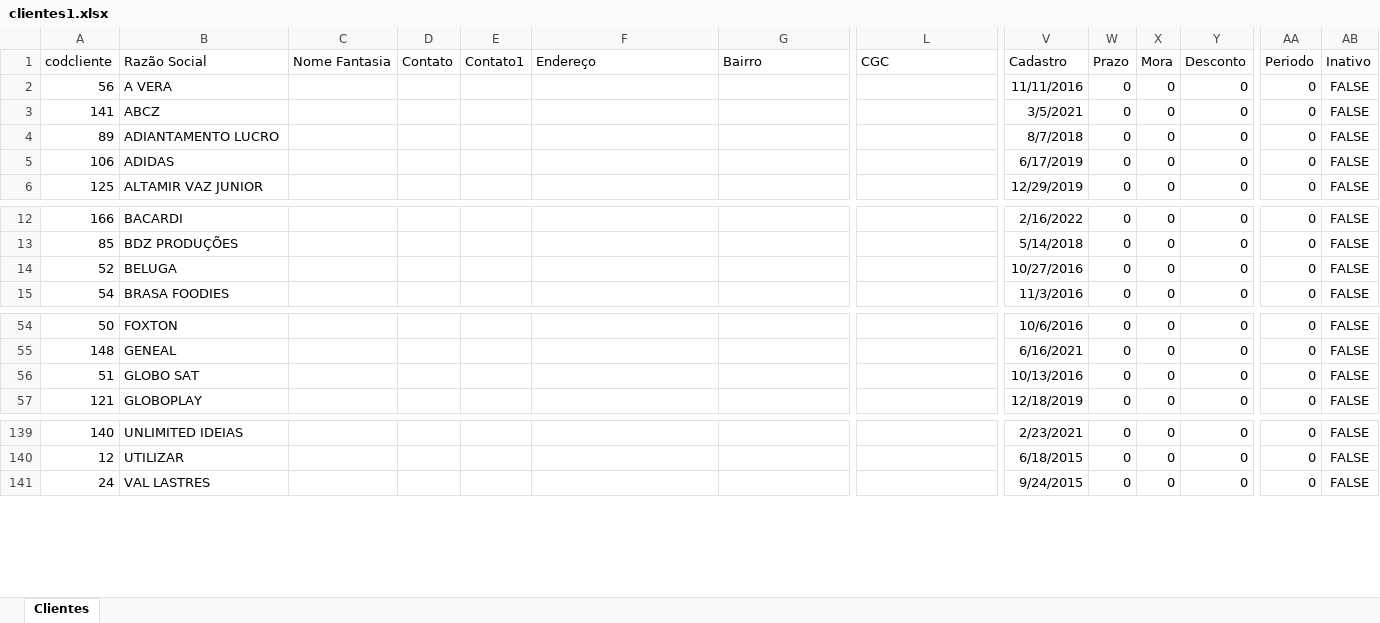
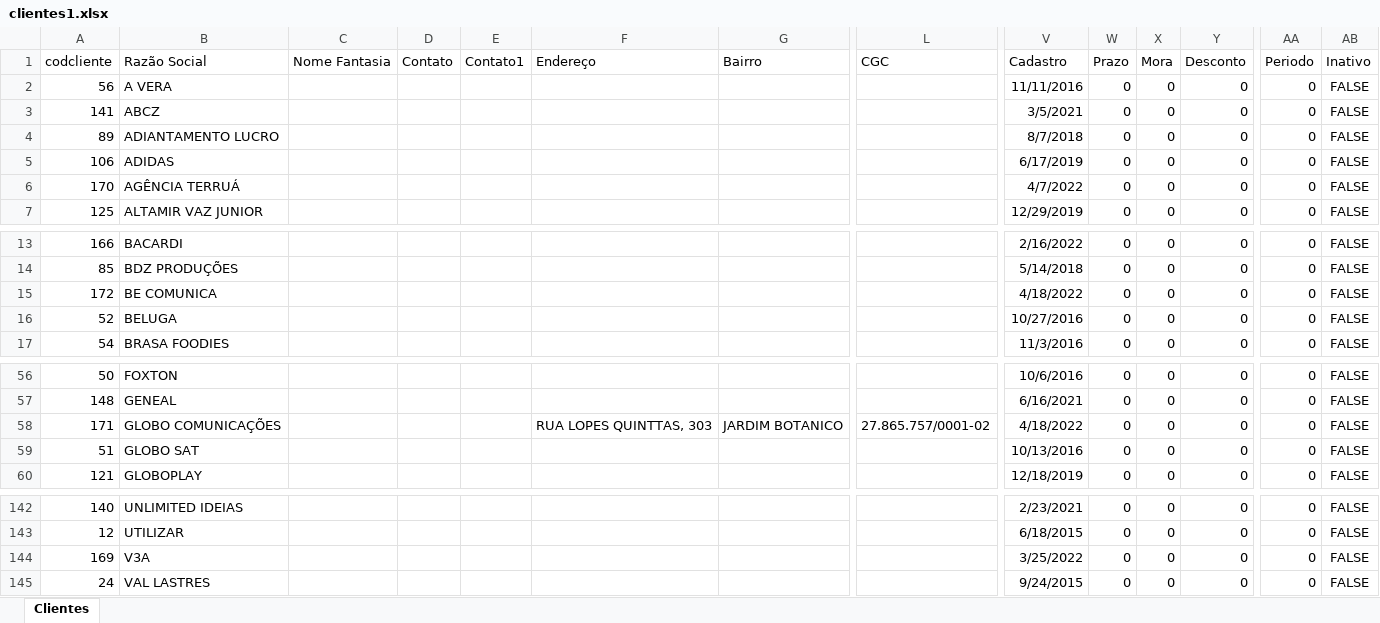
Before and after one commit to danielaugustospo/criaatvafinanceiro, an Excel workbook: public/migracao/clientes1.xlsx, sheet Clientes, drawn as a sheet; only a part is shown, gaps mark what is left out; values as stored, in another font and other column widths than the file's, no borders; rows hold the shown columns only; the diff names each change by its address in the sheet, - before the commit and + after, or states it on an @@ line.

```diff
--- a/public/migracao/clientes1.xlsx (sheet Clientes)
+++ b/public/migracao/clientes1.xlsx (sheet Clientes)
+row 6: 170 | AGÊNCIA TERRUÁ |  |  |  |  |  |  | 4/7/2022 | 0 | 0 | 0 | 0 | FALSE
+row 15: 172 | BE COMUNICA |  |  |  |  |  |  | 4/18/2022 | 0 | 0 | 0 | 0 | FALSE
+row 58: 171 | GLOBO COMUNICAÇÕES |  |  |  | RUA LOPES QUINTTAS, 303 | JARDIM BOTANICO | 27.865.757/0001-02 | 4/18/2022 | 0 | 0 | 0 | 0 | FALSE
+row 144: 169 | V3A |  |  |  |  |  |  | 3/25/2022 | 0 | 0 | 0 | 0 | FALSE
```
Also changed, not shown: public/migracao/codigo_de_despesas.xlsx, public/migracao/formapagamento.xlsx, 43 other files.
